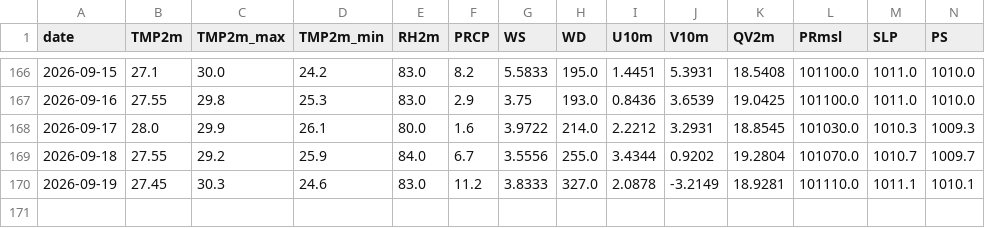
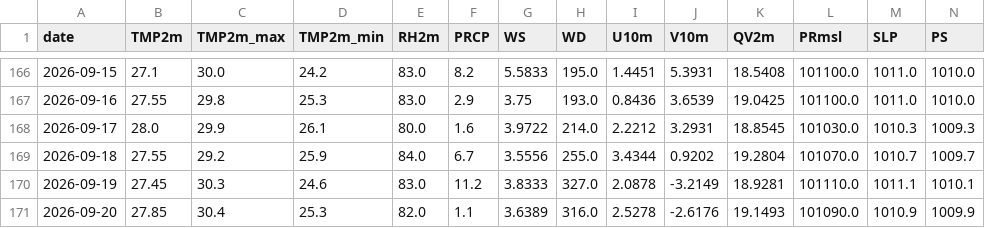
Before and after one commit to souravk03/HQNN-live-multicity, a CSV file: hqnn live pk/data/mumbai/openmeteo_cache.csv, drawn as a sheet; only a part is shown, gaps mark what is left out; rows hold the shown columns only; the diff names each change by its address in the sheet, - before the commit and + after, or states it on an @@ line.

Commit message:
Daily HQNN live cycle — 2026-09-20T21:53:27

```diff
--- a/hqnn live pk/data/mumbai/openmeteo_cache.csv
+++ b/hqnn live pk/data/mumbai/openmeteo_cache.csv
+row 171: 2026-09-20 | 27.85 | 30.4 | 25.3 | 82.0 | 1.1 | 3.6389 | 316.0 | 2.5278 | -2.6176 | 19.1493 | 101090.0 | 1010.9 | 1009.9
```
Also changed, not shown: hqnn live pk/data/chennai/openmeteo_cache.csv, hqnn live pk/data/delhi/openmeteo_cache.csv, 51 other files.
